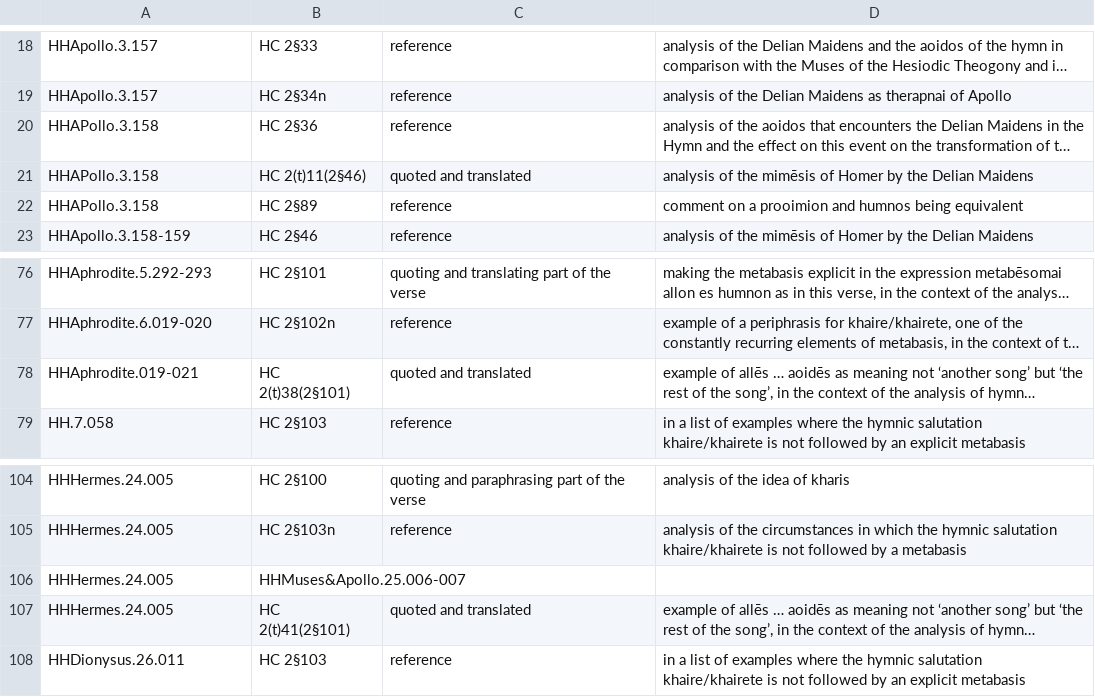
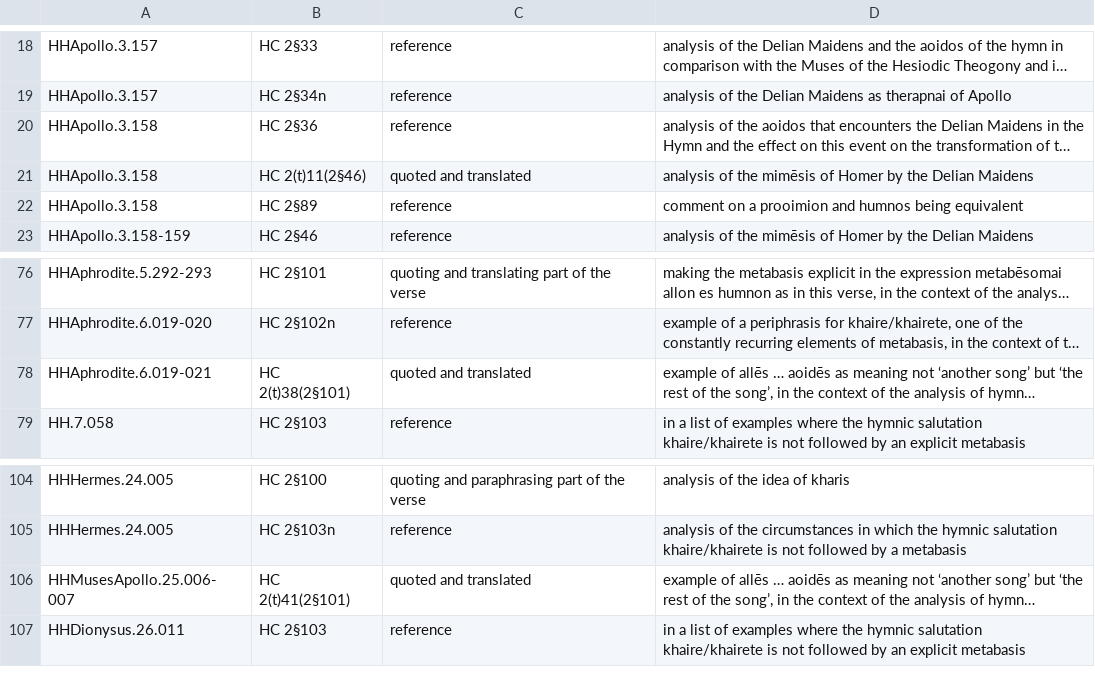
Before and after one commit to CtrHellenicStudies/AHCIP_data-migration, a CSV file: csv/GNHCHomHymns.csv, drawn as a sheet; only a part is shown, gaps mark what is left out; long unchanged cells end in …; removed rows and columns are numbered as before the commit, all else as after; the diff names each change by its address in the sheet, - before the commit and + after, or states it on an @@ line.

```diff
--- a/csv/GNHCHomHymns.csv
+++ b/csv/GNHCHomHymns.csv
-A20:A22: HHAPollo.3.158
+A20:A22: HHApollo.3.158
-A78: HHAphrodite.019-021
+A78: HHAphrodite.6.019-021
-row 106: HHHermes.24.005 | HHMuses&Apollo.25.006-007
-A106: HHHermes.24.005
+A106: HHMusesApollo.25.006-007
```
Also changed, not shown: csv/DFHNHomHymns.csv, csv/GNBAHomHymns.csv, 37 other files.
